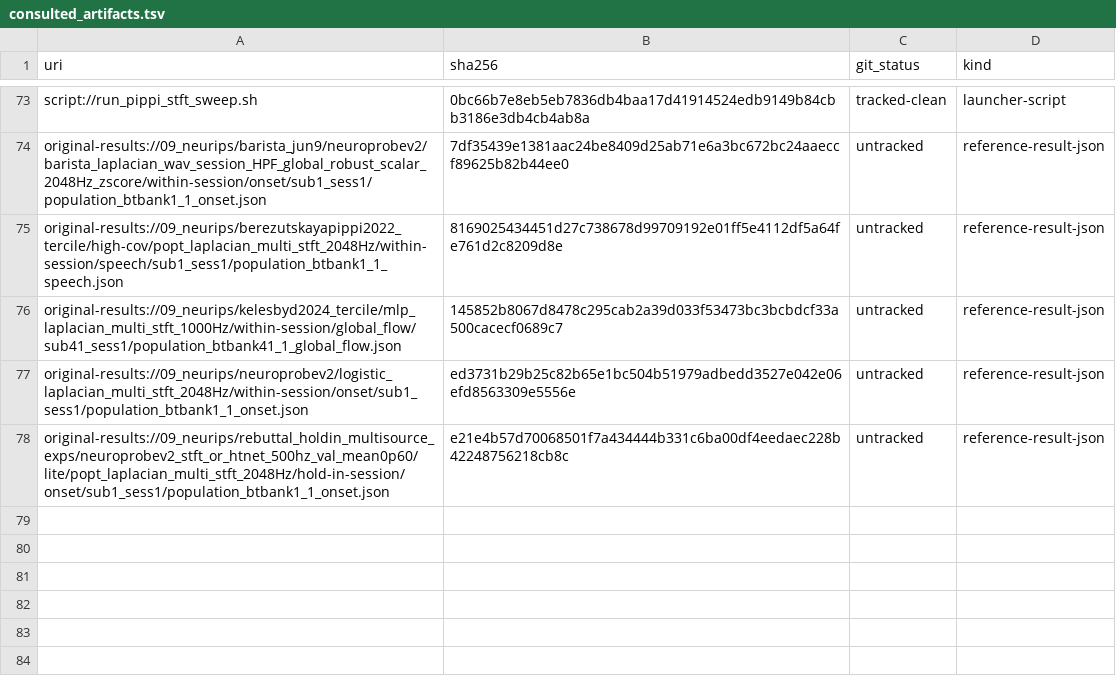
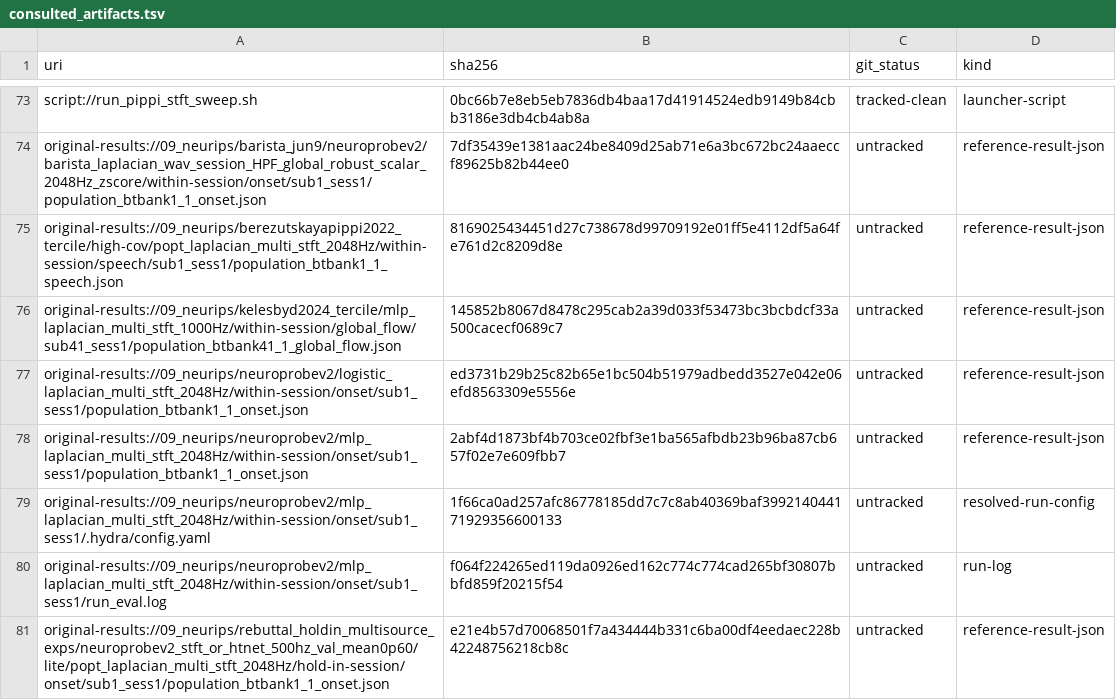
Before and after one commit to imindbench/iMINDBench, a TSV file: provenance/consulted_artifacts.tsv, drawn as a sheet; only a part is shown, gaps mark what is left out.

Commit message:
test: record NeuroprobeV2 MLP GPU parity

```diff
--- a/provenance/consulted_artifacts.tsv
+++ b/provenance/consulted_artifacts.tsv
@@ -77,2 +77,5 @@ original-results://09_neurips/kelesbyd2024_tercile/mlp_laplacian_multi_stft_1000
 original-results://09_neurips/neuroprobev2/logistic_laplacian_multi_stft_2048Hz/within-session/onset/sub1_sess1/population_btbank1_1_onset.json	ed3731b29b25c82b65e1bc504b51979adbedd3527e042e06efd8563309e5556e	untracked	reference-result-json
+original-results://09_neurips/neuroprobev2/mlp_laplacian_multi_stft_2048Hz/within-session/onset/sub1_sess1/population_btbank1_1_onset.json	2abf4d1873bf4b703ce02fbf3e1ba565afbdb23b96ba87cb657f02e7e609fbb7	untracked	reference-result-json
+original-results://09_neurips/neuroprobev2/mlp_laplacian_multi_stft_2048Hz/within-session/onset/sub1_sess1/.hydra/config.yaml	1f66ca0ad257afc86778185dd7c7c8ab40369baf399214044171929356600133	untracked	resolved-run-config
+original-results://09_neurips/neuroprobev2/mlp_laplacian_multi_stft_2048Hz/within-session/onset/sub1_sess1/run_eval.log	f064f224265ed119da0926ed162c774c774cad265bf30807bbfd859f20215f54	untracked	run-log
 original-results://09_neurips/rebuttal_holdin_multisource_exps/neuroprobev2_stft_or_htnet_500hz_val_mean0p60/lite/popt_laplacian_multi_stft_2048Hz/hold-in-session/onset/sub1_sess1/population_btbank1_1_onset.json	e21e4b57d70068501f7a434444b331c6ba00df4eedaec228b42248756218cb8c	untracked	reference-result-json
```
Also changed, not shown: provenance/surface/retained.tsv, 9 other files.
